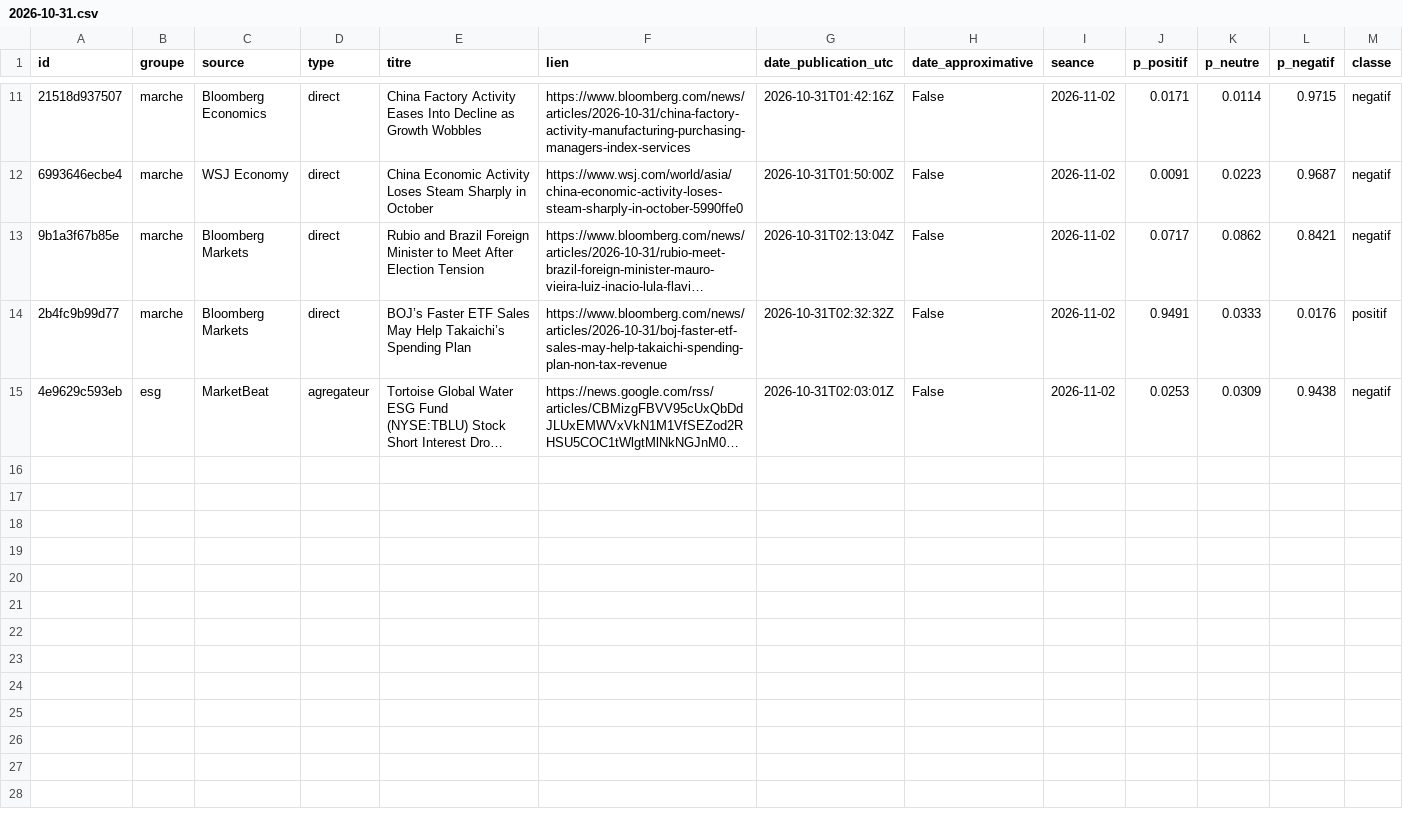
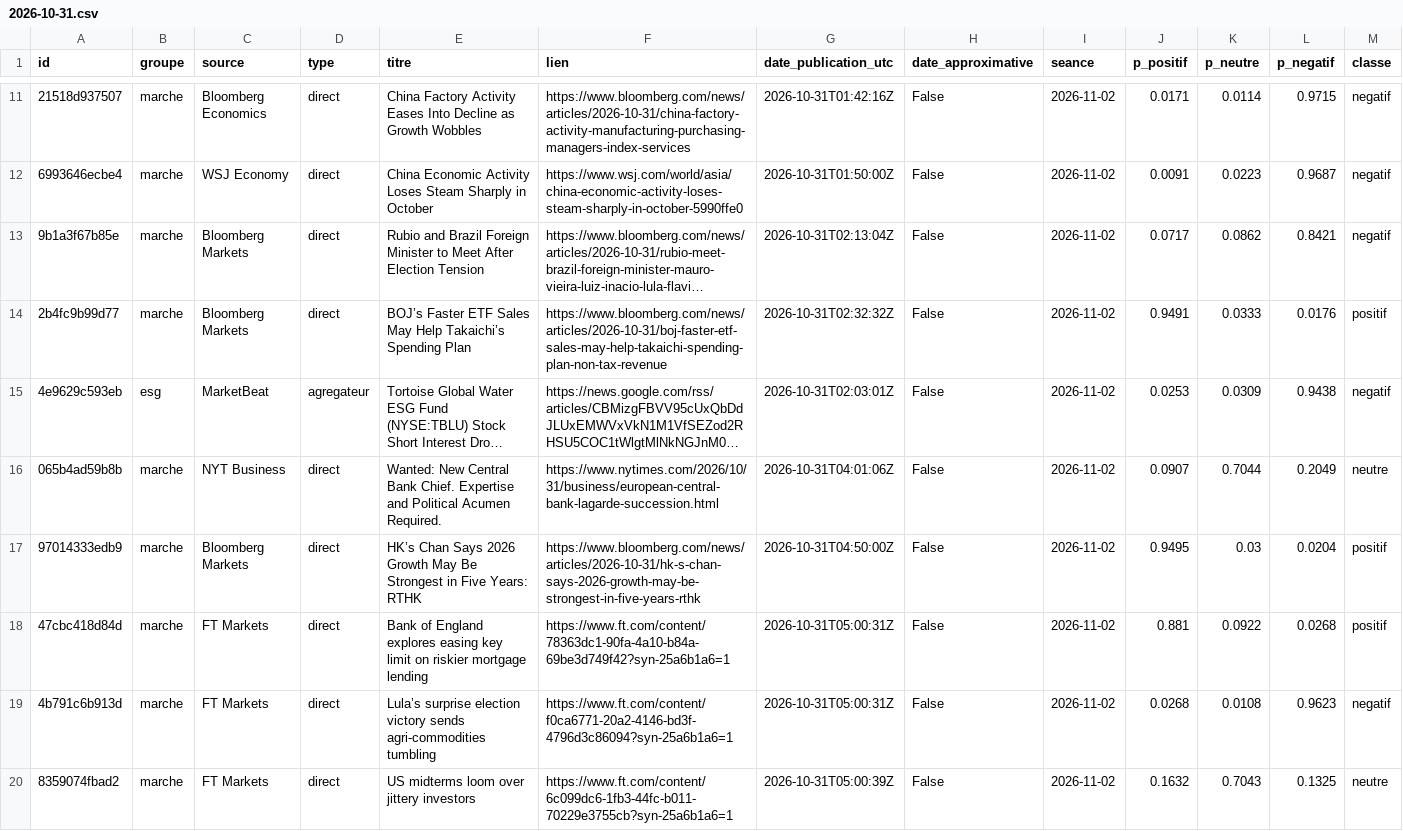
Before and after one commit to Gaaabbb444/contrepoint, a CSV file: data/titres/2026/10/2026-10-31.csv, drawn as a sheet; only a part is shown, gaps mark what is left out; long unchanged cells end in …; rows hold the shown columns only; the diff covers the shown part only; the diff names each change by its address in the sheet, - before the commit and + after, or states it on an @@ line.

```diff
--- a/data/titres/2026/10/2026-10-31.csv
+++ b/data/titres/2026/10/2026-10-31.csv
+row 16: 065b4ad59b8b | marche | NYT Business | direct | Wanted: New Central Bank Chief. Expertise and Political Acumen Required. | https://www.nytimes.com/2026/10/31/business/european-central-bank-lagarde-succession.html | 2026-10-31T04:01:06Z | False | 2026-11-02 | 0.0907 | 0.7044 | 0.2049 | neutre
+row 17: 97014333edb9 | marche | Bloomberg Markets | direct | HK’s Chan Says 2026 Growth May Be Strongest in Five Years: RTHK | https://www.bloomberg.com/news/articles/2026-10-31/hk-s-chan-says-2026-growth-may-be-strongest-in-five-years-rthk | 2026-10-31T04:50:00Z | False | 2026-11-02 | 0.9495 | 0.03 | 0.0204 | positif
+row 18: 47cbc418d84d | marche | FT Markets | direct | Bank of England explores easing key limit on riskier mortgage lending | https://www.ft.com/content/78363dc1-90fa-4a10-b84a-69be3d749f42?syn-25a6b1a6=1 | 2026-10-31T05:00:31Z | False | 2026-11-02 | 0.881 | 0.0922 | 0.0268 | positif
+row 19: 4b791c6b913d | marche | FT Markets | direct | Lula’s surprise election victory sends agri-commodities tumbling | https://www.ft.com/content/f0ca6771-20a2-4146-bd3f-4796d3c86094?syn-25a6b1a6=1 | 2026-10-31T05:00:31Z | False | 2026-11-02 | 0.0268 | 0.0108 | 0.9623 | negatif
+row 20: 8359074fbad2 | marche | FT Markets | direct | US midterms loom over jittery investors | https://www.ft.com/content/6c099dc6-1fb3-44fc-b011-70229e3755cb?syn-25a6b1a6=1 | 2026-10-31T05:00:39Z | False | 2026-11-02 | 0.1632 | 0.7043 | 0.1325 | neutre
```
Also changed, not shown: 5 added rows elsewhere in this file, data/journal_execution.csv, data/titres/2026/10/2026-10-30.csv.
